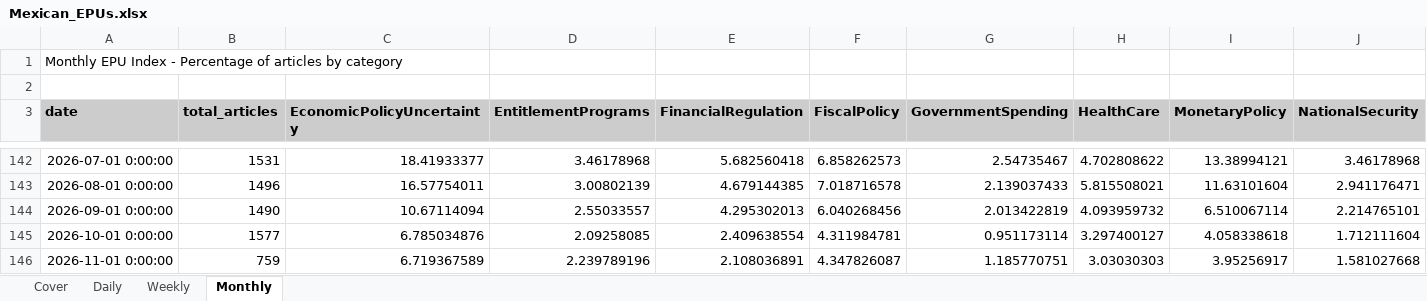
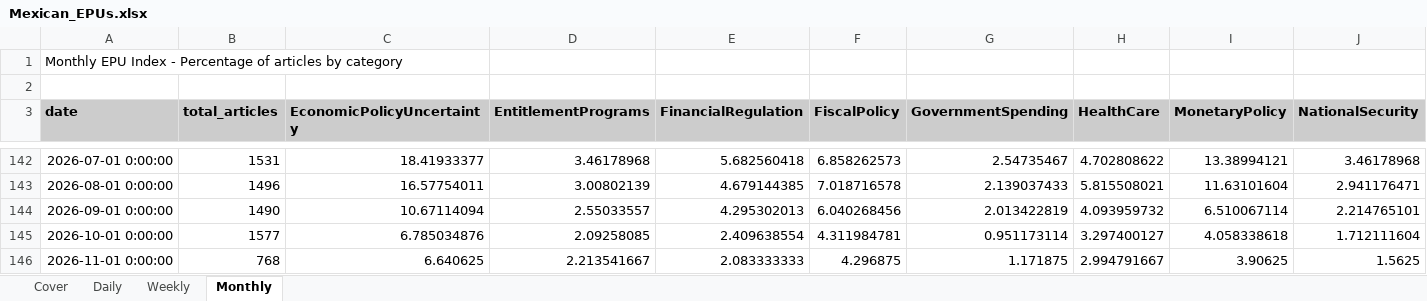
Before and after one commit to adentler1/MonitoringMexico, an Excel workbook: Mexican_EPUs.xlsx, sheet Monthly, drawn as a sheet; only a part is shown, gaps mark what is left out; values as stored, in another font and other column widths than the file's, no borders; the diff covers the shown part only; the diff names each change by its address in the sheet, - before the commit and + after, or states it on an @@ line.

```diff
--- a/Mexican_EPUs.xlsx (sheet Monthly)
+++ b/Mexican_EPUs.xlsx (sheet Monthly)
-B146 (total_articles): 759
+B146 (total_articles): 768
-C146 (EconomicPolicyUncertainty): 6.719367589
+C146 (EconomicPolicyUncertainty): 6.640625
-D146 (EntitlementPrograms): 2.239789196
+D146 (EntitlementPrograms): 2.213541667
-E146 (FinancialRegulation): 2.108036891
+E146 (FinancialRegulation): 2.083333333
-F146 (FiscalPolicy): 4.347826087
+F146 (FiscalPolicy): 4.296875
-G146 (GovernmentSpending): 1.185770751
+G146 (GovernmentSpending): 1.171875
-H146 (HealthCare): 3.03030303
+H146 (HealthCare): 2.994791667
-I146 (MonetaryPolicy): 3.95256917
+I146 (MonetaryPolicy): 3.90625
-J146 (NationalSecurity): 1.581027668
+J146 (NationalSecurity): 1.5625
```
Also changed, not shown: 7 edited cells elsewhere in this sheet, sheet Daily, sheet Weekly, sheet Cover.
